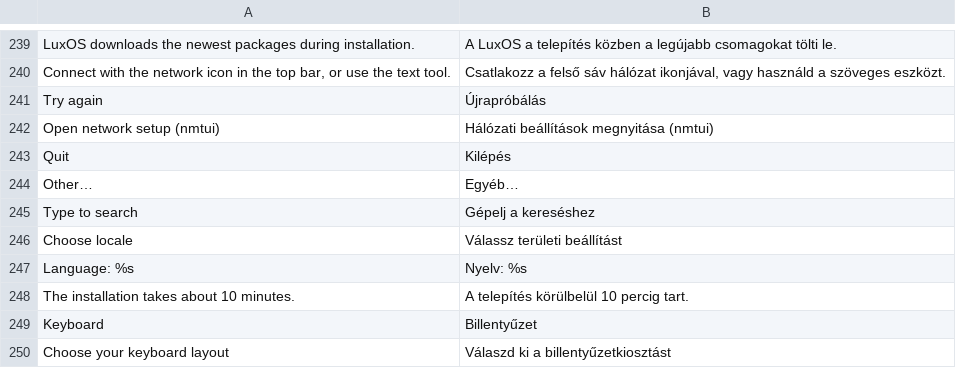
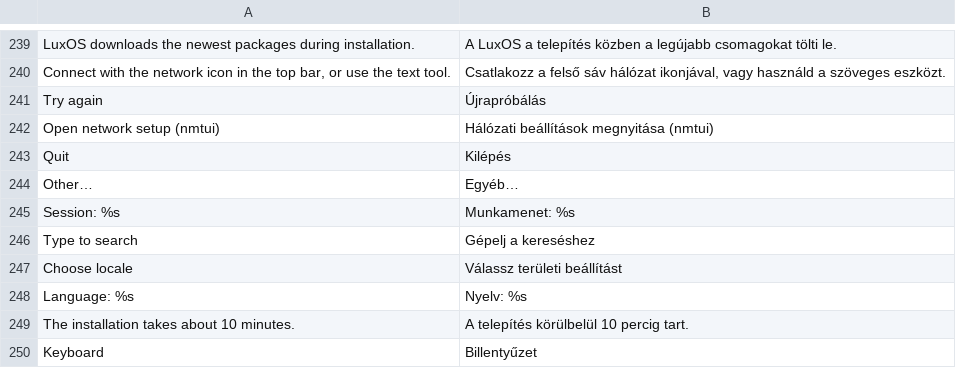
Before and after one commit to luxopes/LuxOS-Arch, a TSV file: packages/luxos-i18n/files/hu.tsv, drawn as a sheet; only a part is shown, gaps mark what is left out; the shorter side is filled out with more unchanged rows.

Commit message:
luxos-i18n: 'Session: %s' for the login screen session picker in 12 languages

```diff
--- a/packages/luxos-i18n/files/hu.tsv
+++ b/packages/luxos-i18n/files/hu.tsv
@@ -244,2 +244,3 @@ Quit	Kilépés
 Other…	Egyéb…
+Session: %s	Munkamenet: %s
 Type to search	Gépelj a kereséshez
```
Also changed, not shown: packages/luxos-i18n/files/de.tsv, packages/luxos-i18n/files/fr.tsv, 9 other files.
